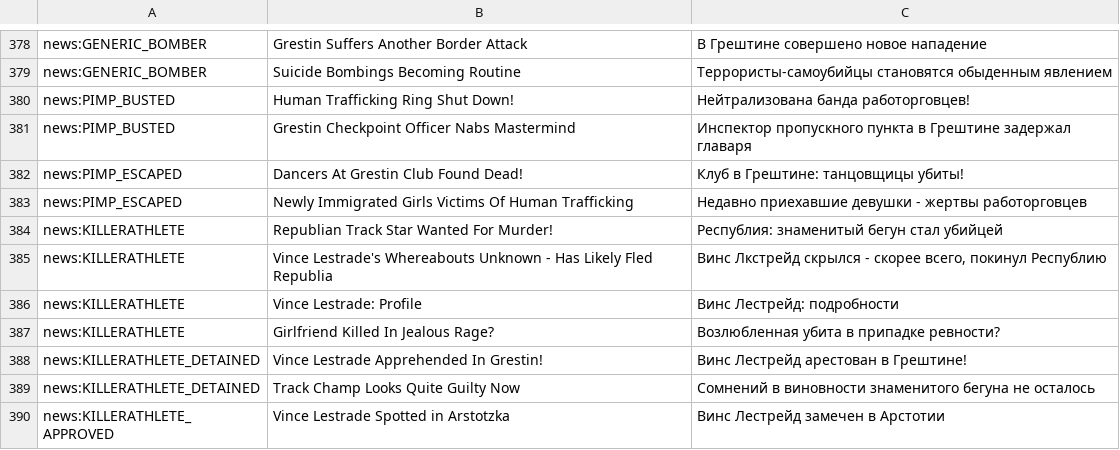
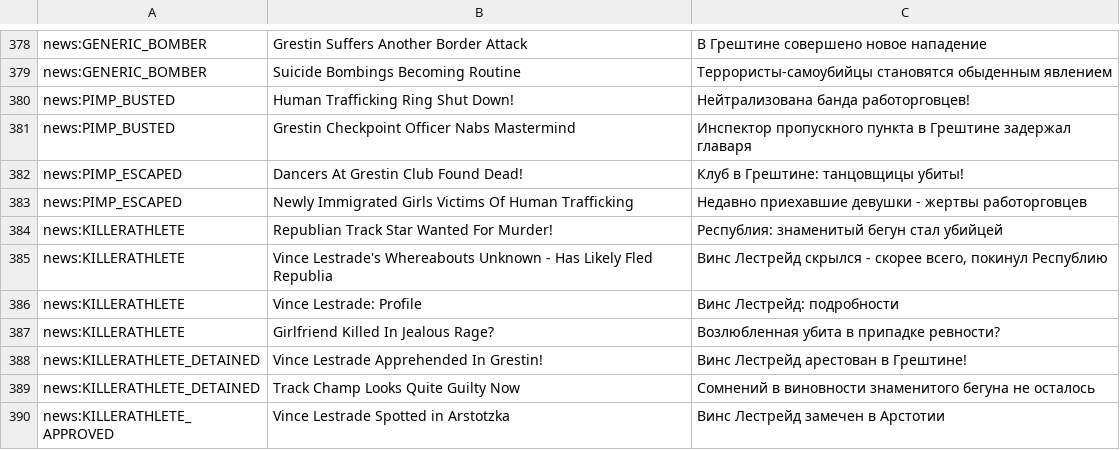
Before and after one commit to PapersPleaseLoc/Loc, a CSV file: ru.csv, drawn as a sheet; only a part is shown, gaps mark what is left out.

Commit message:
Updates 89469108-554a-4429-b92e-da0168b82b05

```diff
--- a/ru.csv
+++ b/ru.csv
@@ -384,3 +384,3 @@
 "news:KILLERATHLETE","Republian Track Star Wanted For Murder!","Республия: знаменитый бегун стал убийцей"
-"news:KILLERATHLETE","Vince Lestrade's Whereabouts Unknown - Has Likely Fled Republia","Винс Лкстрейд скрылся - скорее всего, покинул Республию"
+"news:KILLERATHLETE","Vince Lestrade's Whereabouts Unknown - Has Likely Fled Republia","Винс Лестрейд скрылся - скорее всего, покинул Республию"
 "news:KILLERATHLETE","Vince Lestrade: Profile","Винс Лестрейд: подробности"
```
